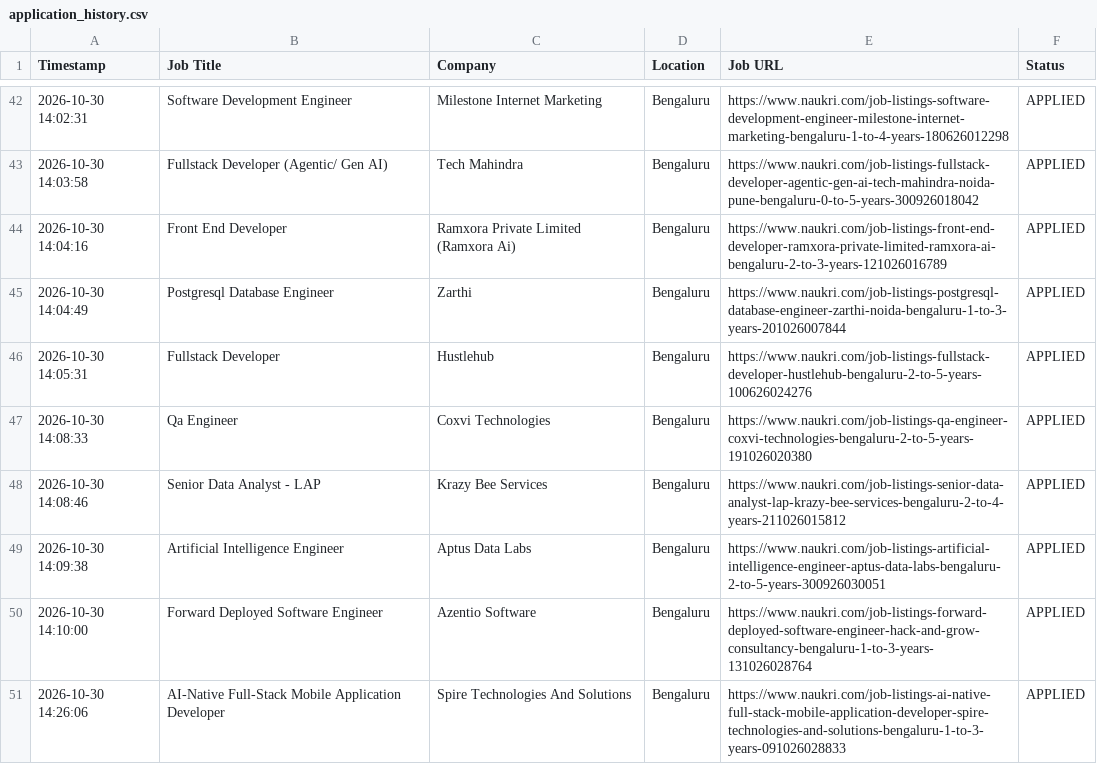
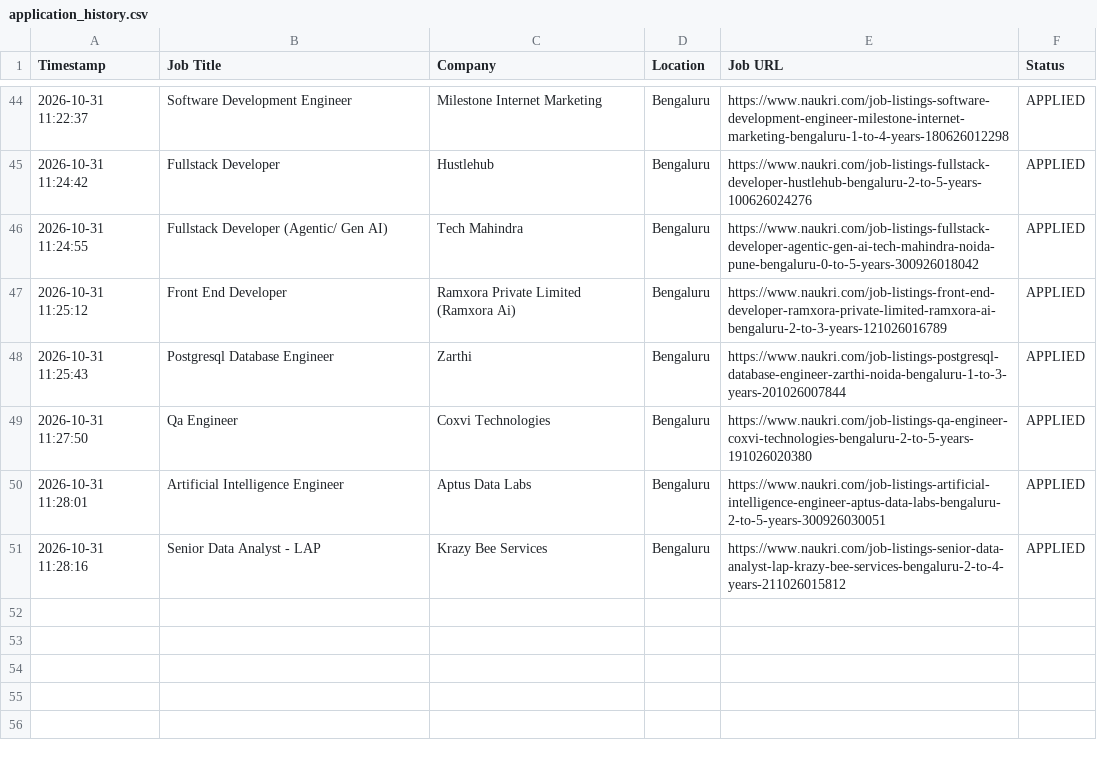
Before and after one commit to gokulKrishna15/job, a CSV file: logs/application_history.csv, drawn as a sheet; only a part is shown, gaps mark what is left out; the diff covers the shown part only.

```diff
--- a/logs/application_history.csv
+++ b/logs/application_history.csv
@@ -42,10 +44,8 @@ Timestamp,Job Title,Company,Location,Job URL,Status
-2026-10-30 14:02:31,Software Development Engineer,Milestone Internet Marketing,Bengaluru,https://www.naukri.com/job-listings-software-development-engineer-milestone-internet-marketing-bengaluru-1-to-4-years-180626012298,APPLIED
-2026-10-30 14:03:58,Fullstack Developer (Agentic/ Gen AI),Tech Mahindra,Bengaluru,https://www.naukri.com/job-listings-fullstack-developer-agentic-gen-ai-tech-mahindra-noida-pune-bengaluru-0-to-5-years-300926018042,APPLIED
-2026-10-30 14:04:16,Front End Developer,Ramxora Private Limited (Ramxora Ai),Bengaluru,https://www.naukri.com/job-listings-front-end-developer-ramxora-private-limited-ramxora-ai-bengaluru-2-to-3-years-121026016789,APPLIED
-2026-10-30 14:04:49,Postgresql Database Engineer,Zarthi,Bengaluru,https://www.naukri.com/job-listings-postgresql-database-engineer-zarthi-noida-bengaluru-1-to-3-years-201026007844,APPLIED
-2026-10-30 14:05:31,Fullstack Developer,Hustlehub,Bengaluru,https://www.naukri.com/job-listings-fullstack-developer-hustlehub-bengaluru-2-to-5-years-100626024276,APPLIED
-2026-10-30 14:08:33,Qa Engineer,Coxvi Technologies,Bengaluru,https://www.naukri.com/job-listings-qa-engineer-coxvi-technologies-bengaluru-2-to-5-years-191026020380,APPLIED
-2026-10-30 14:08:46,Senior Data Analyst - LAP,Krazy Bee Services,Bengaluru,https://www.naukri.com/job-listings-senior-data-analyst-lap-krazy-bee-services-bengaluru-2-to-4-years-211026015812,APPLIED
-2026-10-30 14:09:38,Artificial Intelligence Engineer,Aptus Data Labs,Bengaluru,https://www.naukri.com/job-listings-artificial-intelligence-engineer-aptus-data-labs-bengaluru-2-to-5-years-300926030051,APPLIED
-2026-10-30 14:10:00,Forward Deployed Software Engineer,Azentio Software,Bengaluru,https://www.naukri.com/job-listings-forward-deployed-software-engineer-hack-and-grow-consultancy-bengaluru-1-to-3-years-131026028764,APPLIED
-2026-10-30 14:26:06,AI-Native Full-Stack Mobile Application Developer,Spire Technologies And Solutions,Bengaluru,https://www.naukri.com/job-listings-ai-native-full-stack-mobile-application-developer-spire-technologies-and-solutions-bengaluru-1-to-3-years-091026028833,APPLIED
+2026-10-31 11:22:37,Software Development Engineer,Milestone Internet Marketing,Bengaluru,https://www.naukri.com/job-listings-software-development-engineer-milestone-internet-marketing-bengaluru-1-to-4-years-180626012298,APPLIED
+2026-10-31 11:24:42,Fullstack Developer,Hustlehub,Bengaluru,https://www.naukri.com/job-listings-fullstack-developer-hustlehub-bengaluru-2-to-5-years-100626024276,APPLIED
+2026-10-31 11:24:55,Fullstack Developer (Agentic/ Gen AI),Tech Mahindra,Bengaluru,https://www.naukri.com/job-listings-fullstack-developer-agentic-gen-ai-tech-mahindra-noida-pune-bengaluru-0-to-5-years-300926018042,APPLIED
+2026-10-31 11:25:12,Front End Developer,Ramxora Private Limited (Ramxora Ai),Bengaluru,https://www.naukri.com/job-listings-front-end-developer-ramxora-private-limited-ramxora-ai-bengaluru-2-to-3-years-121026016789,APPLIED
+2026-10-31 11:25:43,Postgresql Database Engineer,Zarthi,Bengaluru,https://www.naukri.com/job-listings-postgresql-database-engineer-zarthi-noida-bengaluru-1-to-3-years-201026007844,APPLIED
+2026-10-31 11:27:50,Qa Engineer,Coxvi Technologies,Bengaluru,https://www.naukri.com/job-listings-qa-engineer-coxvi-technologies-bengaluru-2-to-5-years-191026020380,APPLIED
+2026-10-31 11:28:01,Artificial Intelligence Engineer,Aptus Data Labs,Bengaluru,https://www.naukri.com/job-listings-artificial-intelligence-engineer-aptus-data-labs-bengaluru-2-to-5-years-300926030051,APPLIED
+2026-10-31 11:28:16,Senior Data Analyst - LAP,Krazy Bee Services,Bengaluru,https://www.naukri.com/job-listings-senior-data-analyst-lap-krazy-bee-services-bengaluru-2-to-4-years-211026015812,APPLIED
```
Also changed, not shown: 7 added rows, 5 removed rows and 50 edited cells elsewhere in this file, 8 other files.
